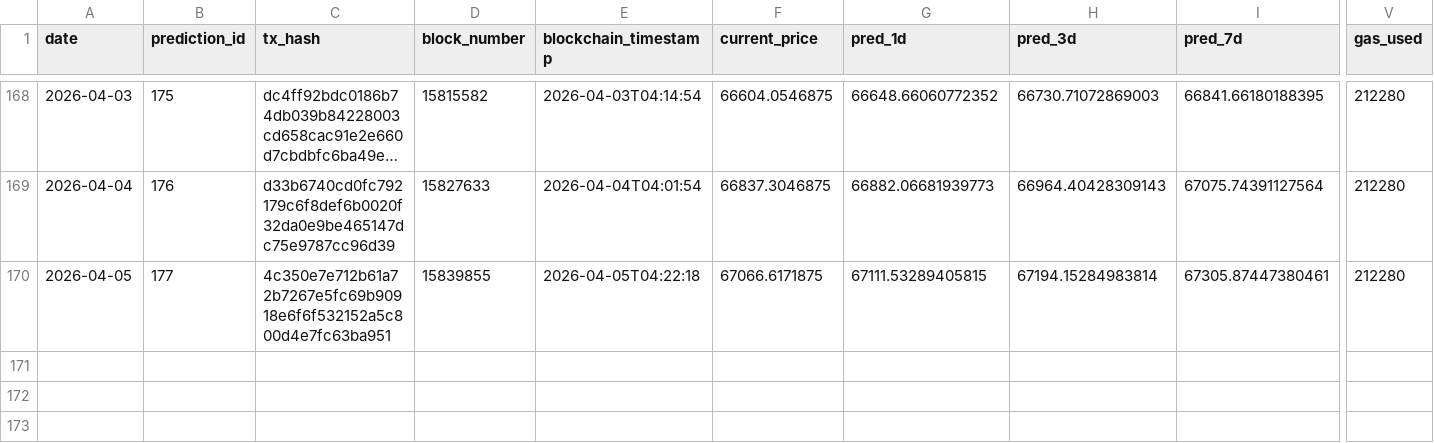
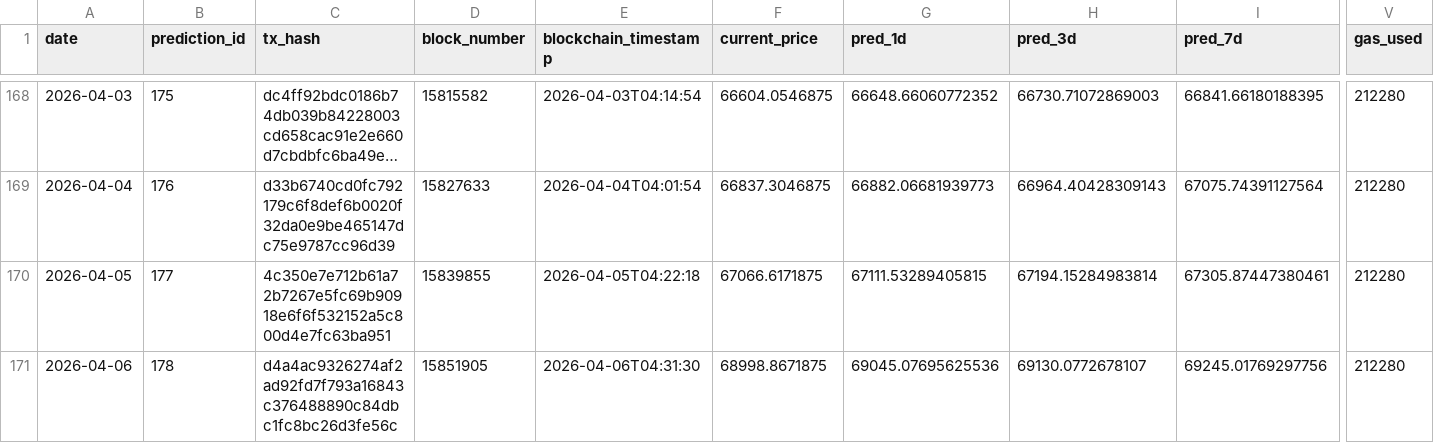
Before and after one commit to ying-jeanne/capstone_msba, a CSV file: data/blockchain/prediction_tracking_demo.csv, drawn as a sheet; only a part is shown, gaps mark what is left out; long unchanged cells end in …; rows hold the shown columns only; the diff names each change by its address in the sheet, - before the commit and + after, or states it on an @@ line.

```diff
--- a/data/blockchain/prediction_tracking_demo.csv
+++ b/data/blockchain/prediction_tracking_demo.csv
+row 171: 2026-04-06 | 178 | d4a4ac9326274af2ad92fd7f793a16843c376488890c84dbc1fc8bc26d3fe56c | 15851905 | 2026-04-06T04:31:30 | 68998.8671875 | 69045.07695625536 | 69130.0772678107 | 69245.01769297756 | 212280
```
Also changed, not shown: data/blockchain/prediction_tracking.csv, data/predictions/daily_predictions.csv.
